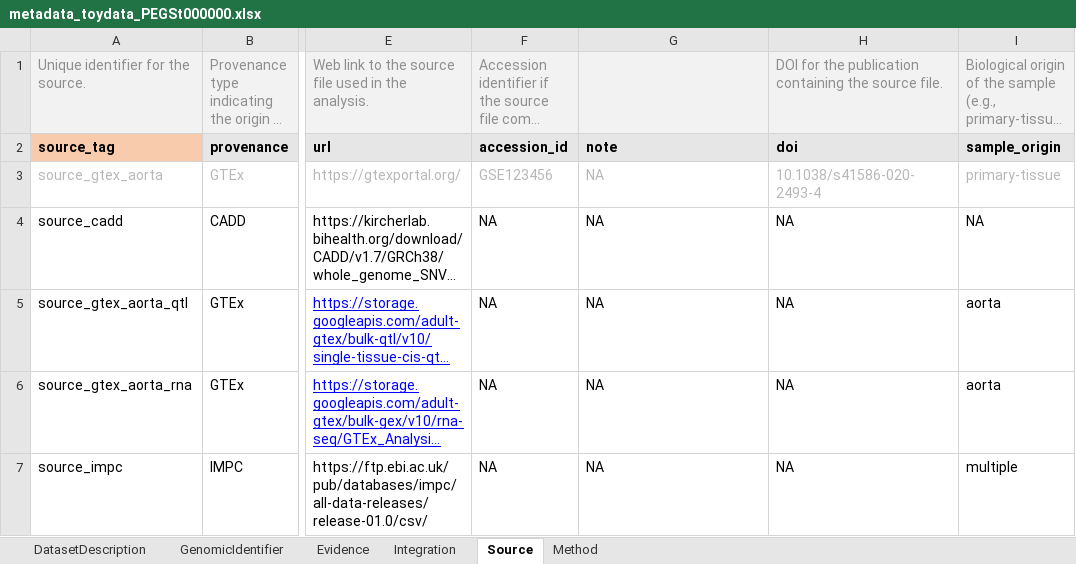
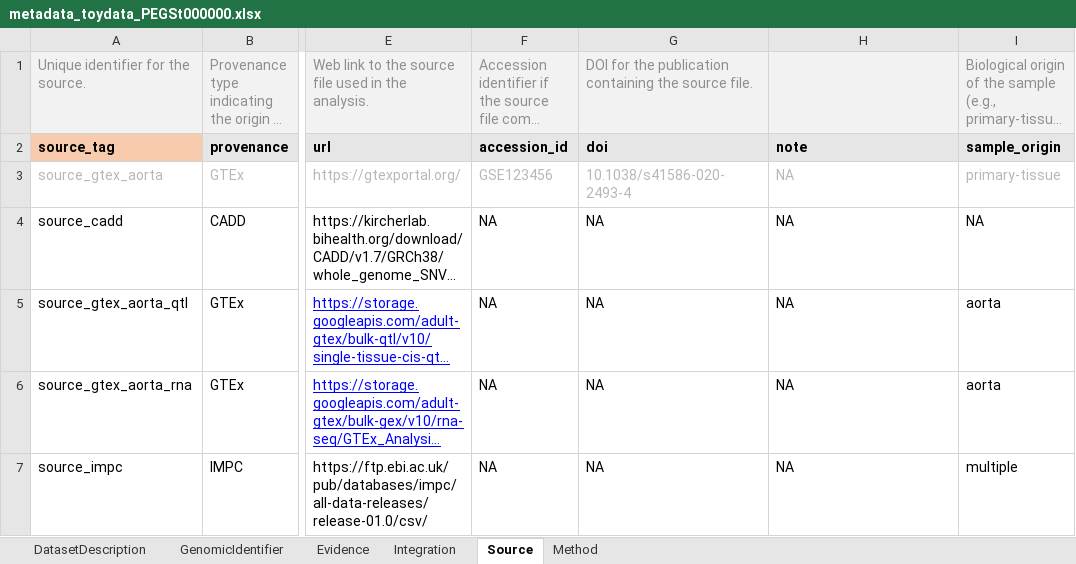
Before and after one commit to jiyue1214/PEGASUS_metadata_template, an Excel workbook: test_data/toy_data/metadata_toydata_PEGSt000000.xlsx, sheet Source, drawn as a sheet; only a part is shown, gaps mark what is left out; long unchanged cells end in …; values as stored, in another font and other column widths than the file's, no borders; the diff names each change by its address in the sheet, - before the commit and + after, or states it on an @@ line.

Commit message:
improve real data example

```diff
--- a/test_data/toy_data/metadata_toydata_PEGSt000000.xlsx (sheet Source)
+++ b/test_data/toy_data/metadata_toydata_PEGSt000000.xlsx (sheet Source)
-G1: (empty)
+G1: DOI for the publication containing the source file.
-H1: DOI for the publication containing the source file.
+H1: (empty)
-G2: note
+G2: doi
-H2: doi
+H2: note
-G3: NA
+G3: 10.1038/s41586-020-2493-4
-H3: 10.1038/s41586-020-2493-4
+H3: NA
```
Also changed, not shown: sheet GenomicIdentifier, sheet DatasetDescription, 15 other files.
